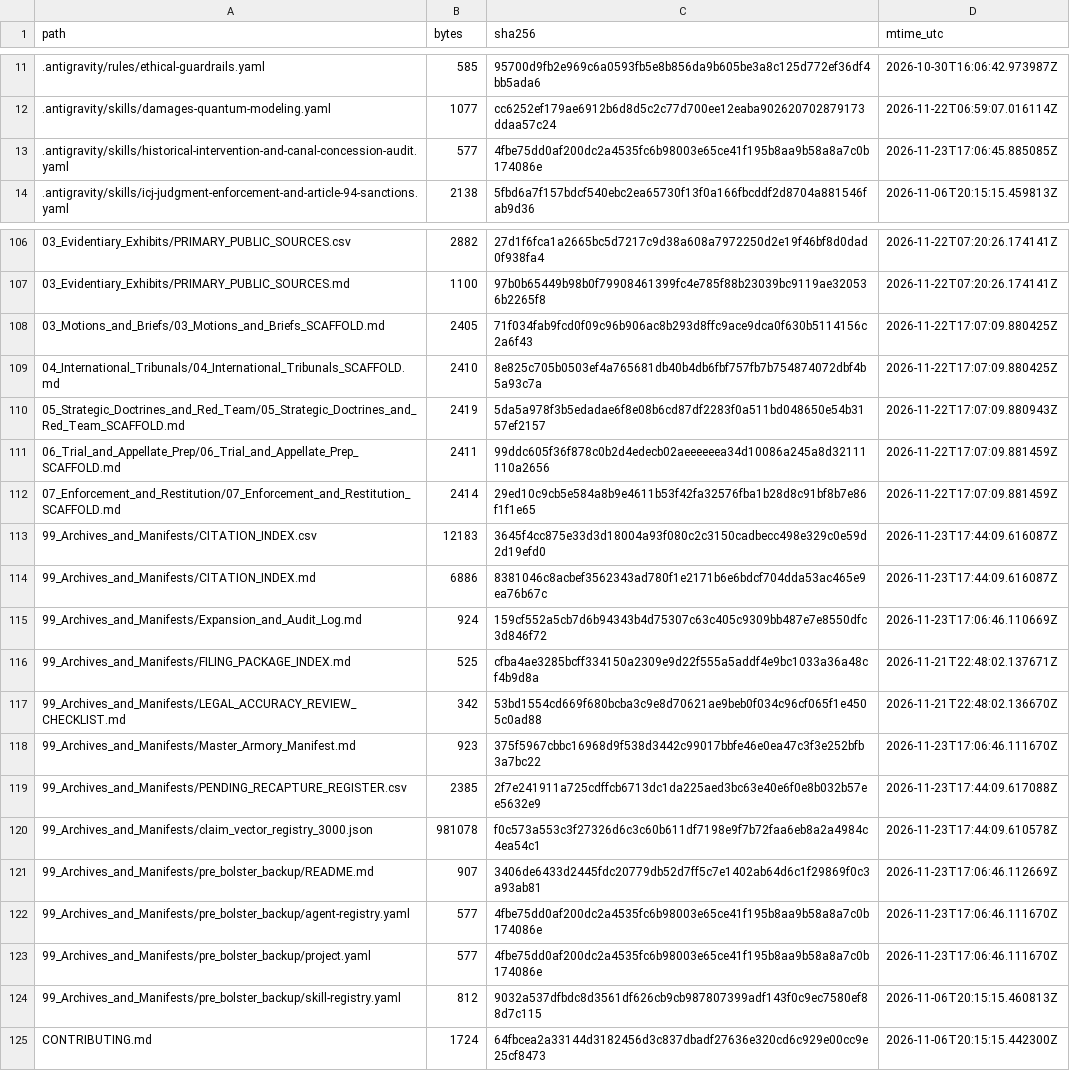
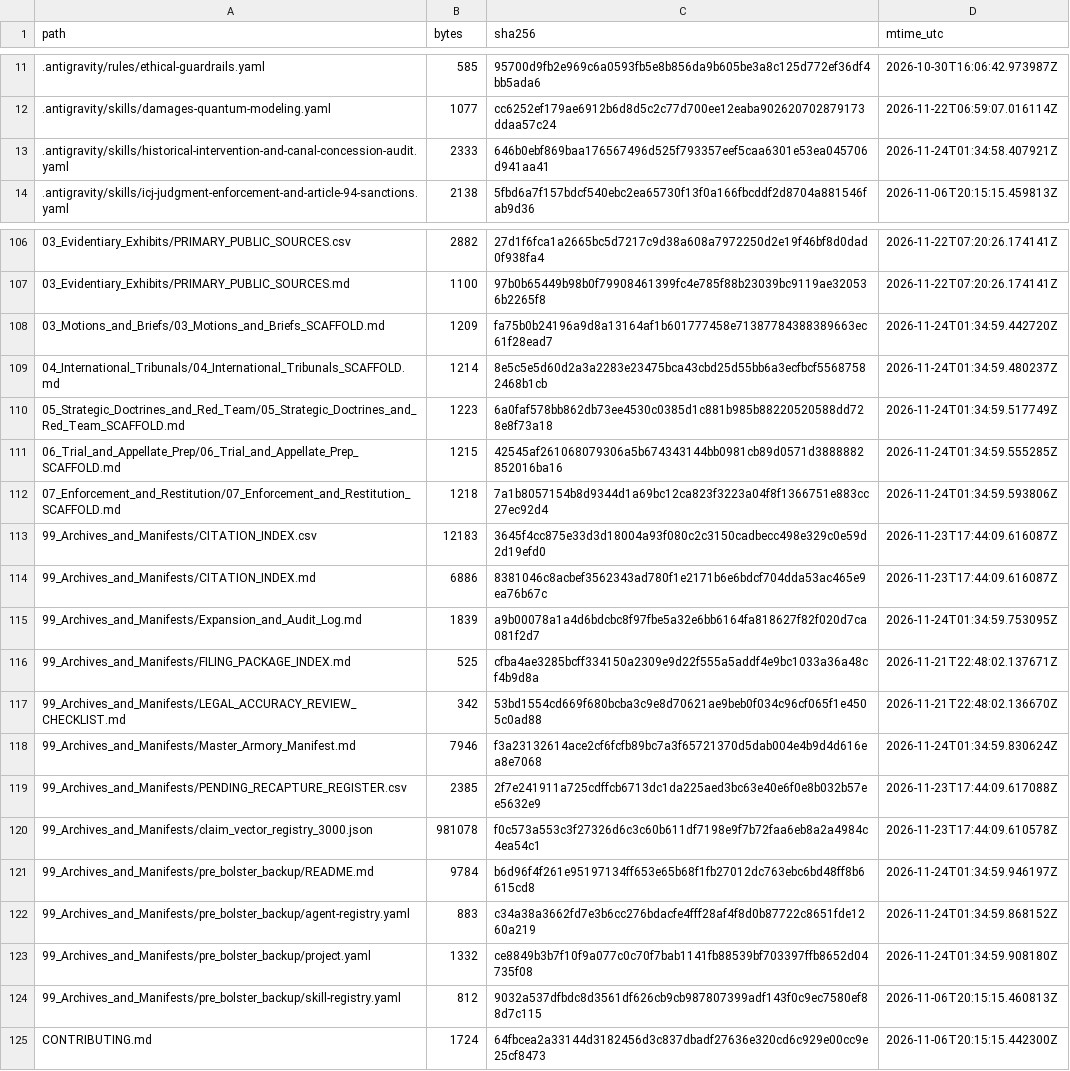
Before and after one commit to GlobalRestitutionAlliance/turtle-island-us-mn-shakopee-mdewakanton-sioux-community-of--master-litigation, a CSV file: 99_Archives_and_Manifests/MANIFEST_SHA256.csv, drawn as a sheet; only a part is shown, gaps mark what is left out; the diff covers the shown part only.

Commit message:
REVERTED DUE TO UNPROMPTED MASS J3WFICATED DATA CORRUPTION BY COMPROMISED BIASED LLM/ARTIFICIAL INTELLIGENCE MODELS

```diff
--- a/99_Archives_and_Manifests/MANIFEST_SHA256.csv
+++ b/99_Archives_and_Manifests/MANIFEST_SHA256.csv
@@ -12,3 +12,3 @@ path,bytes,sha256,mtime_utc
 .antigravity/skills/damages-quantum-modeling.yaml,1077,cc6252ef179ae6912b6d8d5c2c77d700ee12eaba902620702879173ddaa57c24,2026-11-22T06:59:07.016114Z
-.antigravity/skills/historical-intervention-and-canal-concession-audit.yaml,577,4fbe75dd0af200dc2a4535fc6b98003e65ce41f195b8aa9b58a8a7c0b174086e,2026-11-23T17:06:45.885085Z
+.antigravity/skills/historical-intervention-and-canal-concession-audit.yaml,2333,646b0ebf869baa176567496d525f793357eef5caa6301e53ea045706d941aa41,2026-11-24T01:34:58.407921Z
 .antigravity/skills/icj-judgment-enforcement-and-article-94-sanctions.yaml,2138,5fbd6a7f157bdcf540ebc2ea65730f13f0a166fbcddf2d8704a881546fab9d36,2026-11-06T20:15:15.459813Z
@@ -107,18 +107,18 @@ path,bytes,sha256,mtime_utc
 03_Evidentiary_Exhibits/PRIMARY_PUBLIC_SOURCES.md,1100,97b0b65449b98b0f79908461399fc4e785f88b23039bc9119ae320536b2265f8,2026-11-22T07:20:26.174141Z
-03_Motions_and_Briefs/03_Motions_and_Briefs_SCAFFOLD.md,2405,71f034fab9fcd0f09c96b906ac8b293d8ffc9ace9dca0f630b5114156c2a6f43,2026-11-22T17:07:09.880425Z
-04_International_Tribunals/04_International_Tribunals_SCAFFOLD.md,2410,8e825c705b0503ef4a765681db40b4db6fbf757fb7b754874072dbf4b5a93c7a,2026-11-22T17:07:09.880425Z
-05_Strategic_Doctrines_and_Red_Team/05_Strategic_Doctrines_and_Red_Team_SCAFFOLD.md,2419,5da5a978f3b5edadae6f8e08b6cd87df2283f0a511bd048650e54b3157ef2157,2026-11-22T17:07:09.880943Z
-06_Trial_and_Appellate_Prep/06_Trial_and_Appellate_Prep_SCAFFOLD.md,2411,99ddc605f36f878c0b2d4edecb02aeeeeeea34d10086a245a8d32111110a2656,2026-11-22T17:07:09.881459Z
-07_Enforcement_and_Restitution/07_Enforcement_and_Restitution_SCAFFOLD.md,2414,29ed10c9cb5e584a8b9e4611b53f42fa32576fba1b28d8c91bf8b7e86f1f1e65,2026-11-22T17:07:09.881459Z
+03_Motions_and_Briefs/03_Motions_and_Briefs_SCAFFOLD.md,1209,fa75b0b24196a9d8a13164af1b601777458e71387784388389663ec61f28ead7,2026-11-24T01:34:59.442720Z
+04_International_Tribunals/04_International_Tribunals_SCAFFOLD.md,1214,8e5c5e5d60d2a3a2283e23475bca43cbd25d55bb6a3ecfbcf55687582468b1cb,2026-11-24T01:34:59.480237Z
+05_Strategic_Doctrines_and_Red_Team/05_Strategic_Doctrines_and_Red_Team_SCAFFOLD.md,1223,6a0faf578bb862db73ee4530c0385d1c881b985b88220520588dd728e8f73a18,2026-11-24T01:34:59.517749Z
+06_Trial_and_Appellate_Prep/06_Trial_and_Appellate_Prep_SCAFFOLD.md,1215,42545af261068079306a5b674343144bb0981cb89d0571d3888882852016ba16,2026-11-24T01:34:59.555285Z
+07_Enforcement_and_Restitution/07_Enforcement_and_Restitution_SCAFFOLD.md,1218,7a1b8057154b8d9344d1a69bc12ca823f3223a04f8f1366751e883cc27ec92d4,2026-11-24T01:34:59.593806Z
 99_Archives_and_Manifests/CITATION_INDEX.csv,12183,3645f4cc875e33d3d18004a93f080c2c3150cadbecc498e329c0e59d2d19efd0,2026-11-23T17:44:09.616087Z
 99_Archives_and_Manifests/CITATION_INDEX.md,6886,8381046c8acbef3562343ad780f1e2171b6e6bdcf704dda53ac465e9ea76b67c,2026-11-23T17:44:09.616087Z
-99_Archives_and_Manifests/Expansion_and_Audit_Log.md,924,159cf552a5cb7d6b94343b4d75307c63c405c9309bb487e7e8550dfc3d846f72,2026-11-23T17:06:46.110669Z
+99_Archives_and_Manifests/Expansion_and_Audit_Log.md,1839,a9b00078a1a4d6bdcbc8f97fbe5a32e6bb6164fa818627f82f020d7ca081f2d7,2026-11-24T01:34:59.753095Z
 99_Archives_and_Manifests/FILING_PACKAGE_INDEX.md,525,cfba4ae3285bcff334150a2309e9d22f555a5addf4e9bc1033a36a48cf4b9d8a,2026-11-21T22:48:02.137671Z
 99_Archives_and_Manifests/LEGAL_ACCURACY_REVIEW_CHECKLIST.md,342,53bd1554cd669f680bcba3c9e8d70621ae9beb0f034c96cf065f1e4505c0ad88,2026-11-21T22:48:02.136670Z
-99_Archives_and_Manifests/Master_Armory_Manifest.md,923,375f5967cbbc16968d9f538d3442c99017bbfe46e0ea47c3f3e252bfb3a7bc22,2026-11-23T17:06:46.111670Z
+99_Archives_and_Manifests/Master_Armory_Manifest.md,7946,f3a23132614ace2cf6fcfb89bc7a3f65721370d5dab004e4b9d4d616ea8e7068,2026-11-24T01:34:59.830624Z
 99_Archives_and_Manifests/PENDING_RECAPTURE_REGISTER.csv,2385,2f7e241911a725cdffcb6713dc1da225aed3bc63e40e6f0e8b032b57ee5632e9,2026-11-23T17:44:09.617088Z
 99_Archives_and_Manifests/claim_vector_registry_3000.json,981078,f0c573a553c3f27326d6c3c60b611df7198e9f7b72faa6eb8a2a4984c4ea54c1,2026-11-23T17:44:09.610578Z
-99_Archives_and_Manifests/pre_bolster_backup/README.md,907,3406de6433d2445fdc20779db52d7ff5c7e1402ab64d6c1f29869f0c3a93ab81,2026-11-23T17:06:46.112669Z
-99_Archives_and_Manifests/pre_bolster_backup/agent-registry.yaml,577,4fbe75dd0af200dc2a4535fc6b98003e65ce41f195b8aa9b58a8a7c0b174086e,2026-11-23T17:06:46.111670Z
-99_Archives_and_Manifests/pre_bolster_backup/project.yaml,577,4fbe75dd0af200dc2a4535fc6b98003e65ce41f195b8aa9b58a8a7c0b174086e,2026-11-23T17:06:46.111670Z
+99_Archives_and_Manifests/pre_bolster_backup/README.md,9784,b6d96f4f261e95197134ff653e65b68f1fb27012dc763ebc6bd48ff8b6615cd8,2026-11-24T01:34:59.946197Z
+99_Archives_and_Manifests/pre_bolster_backup/agent-registry.yaml,883,c34a38a3662fd7e3b6cc276bdacfe4fff28af4f8d0b87722c8651fde1260a219,2026-11-24T01:34:59.868152Z
+99_Archives_and_Manifests/pre_bolster_backup/project.yaml,1332,ce8849b3b7f10f9a077c0c70f7bab1141fb88539bf703397ffb8652d04735f08,2026-11-24T01:34:59.908180Z
 99_Archives_and_Manifests/pre_bolster_backup/skill-registry.yaml,812,9032a537dfbdc8d3561df626cb9cb987807399adf143f0c9ec7580ef88d7c115,2026-11-06T20:15:15.460813Z
```
Also changed, not shown: 77 edited cells elsewhere in this file, 37 other files.
